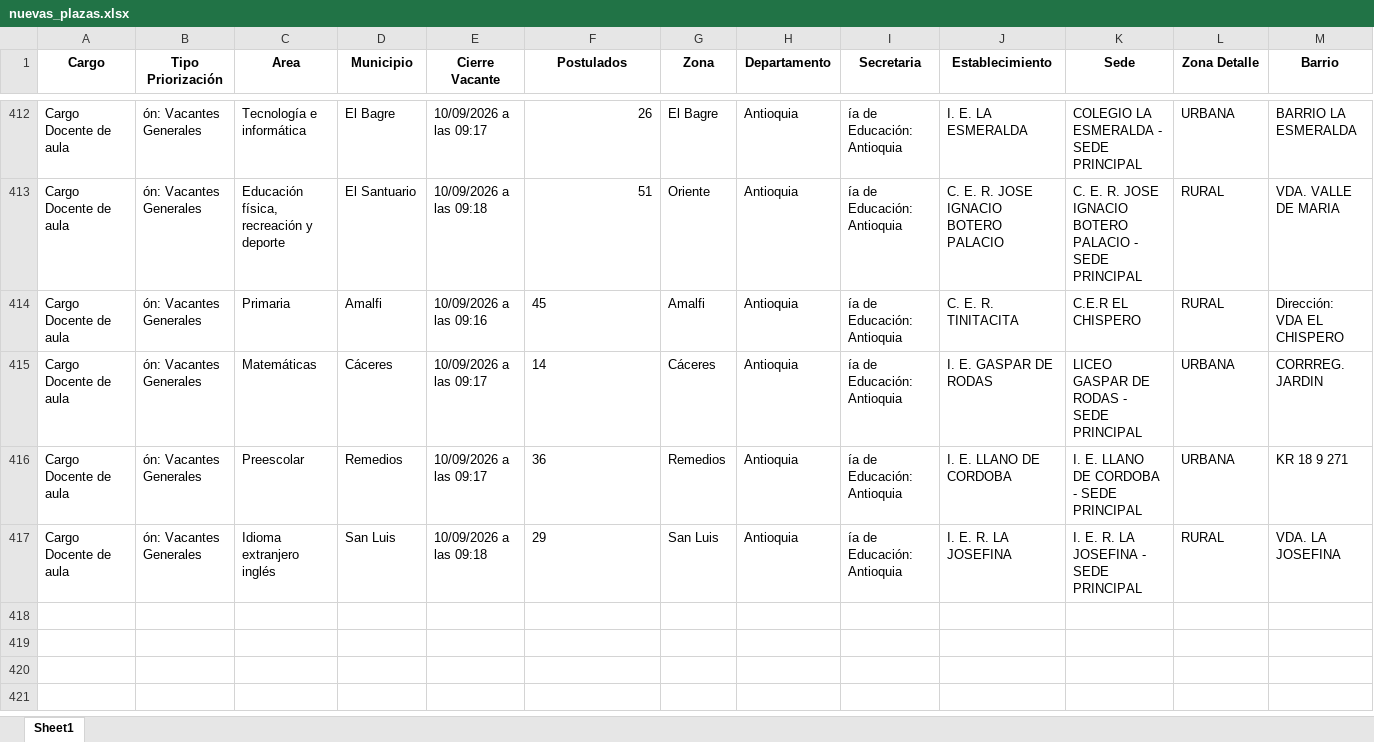
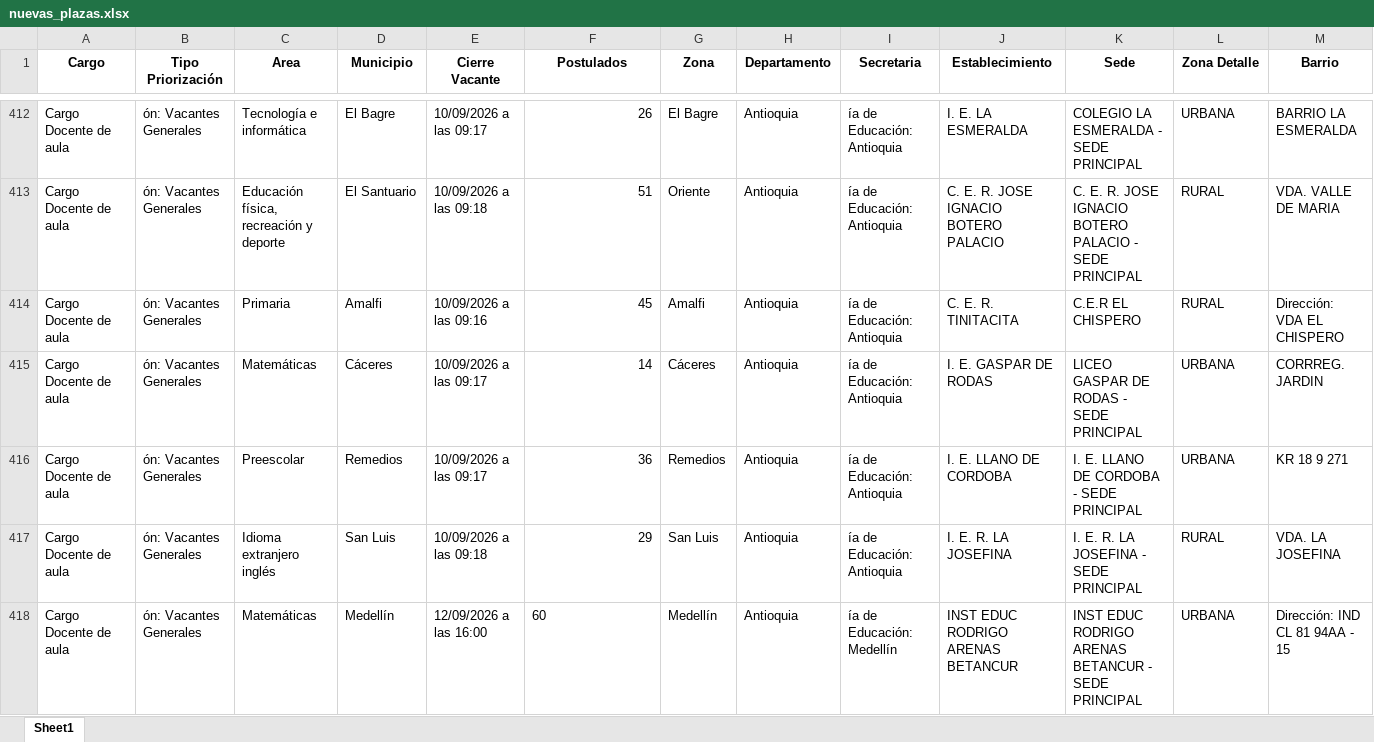
Before and after one commit to paezdev/SMaestro, an Excel workbook: nuevas_plazas.xlsx, sheet Sheet1, drawn as a sheet; only a part is shown, gaps mark what is left out; values as stored, in another font and other column widths than the file's, no borders; rows hold the shown columns only; the diff names each change by its address in the sheet, - before the commit and + after, or states it on an @@ line.

```diff
--- a/nuevas_plazas.xlsx (sheet Sheet1)
+++ b/nuevas_plazas.xlsx (sheet Sheet1)
-F414:F417 alignment: left
+F414:F417 alignment: right
+row 418: Cargo Docente de aula | ón: Vacantes Generales | Matemáticas | Medellín | 12/09/2026 a las 16:00 | 60 | Medellín | Antioquia | ía de Educación: Medellín | INST EDUC RODRIGO ARENAS BETANCUR | INST EDUC RODRIGO ARENAS BETANCUR - SEDE PRINCIPAL | URBANA | Dirección: IND CL 81 94AA - 15
```
Also changed, not shown: 1 other file.
